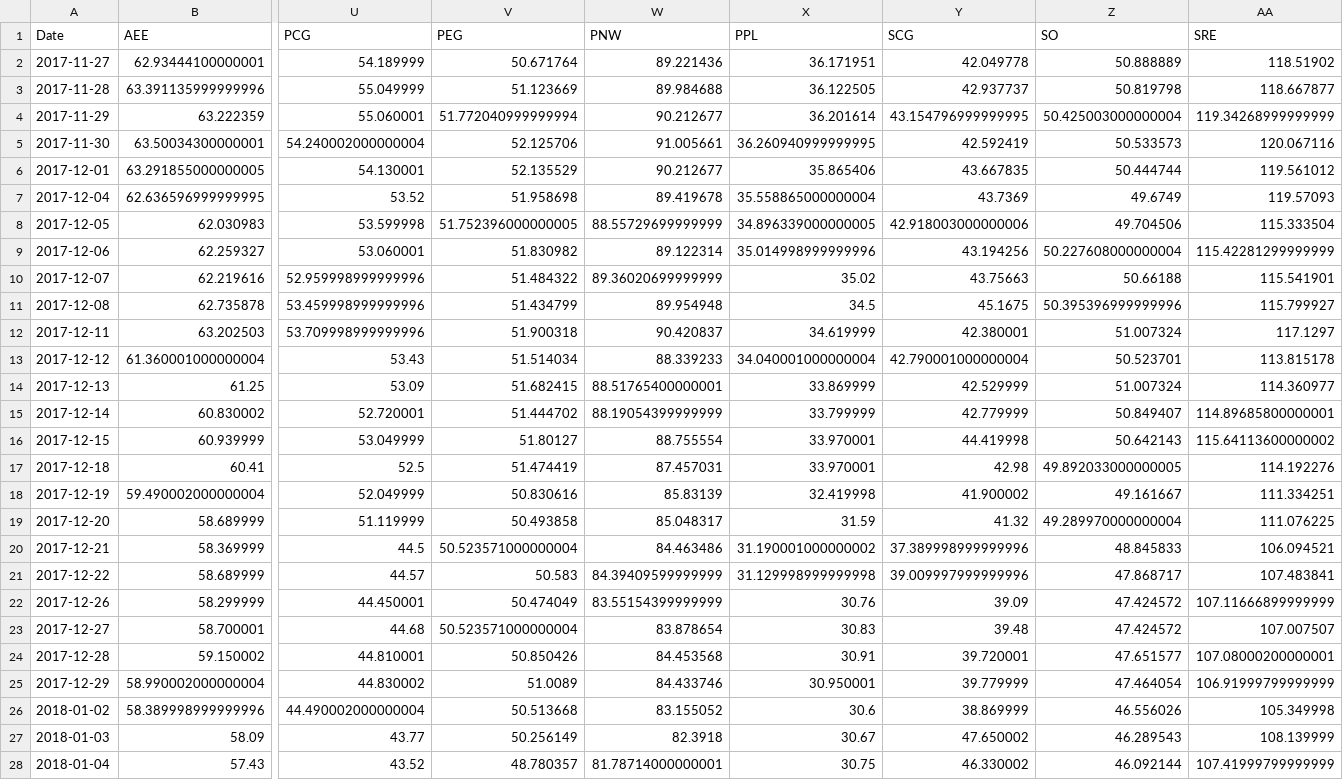
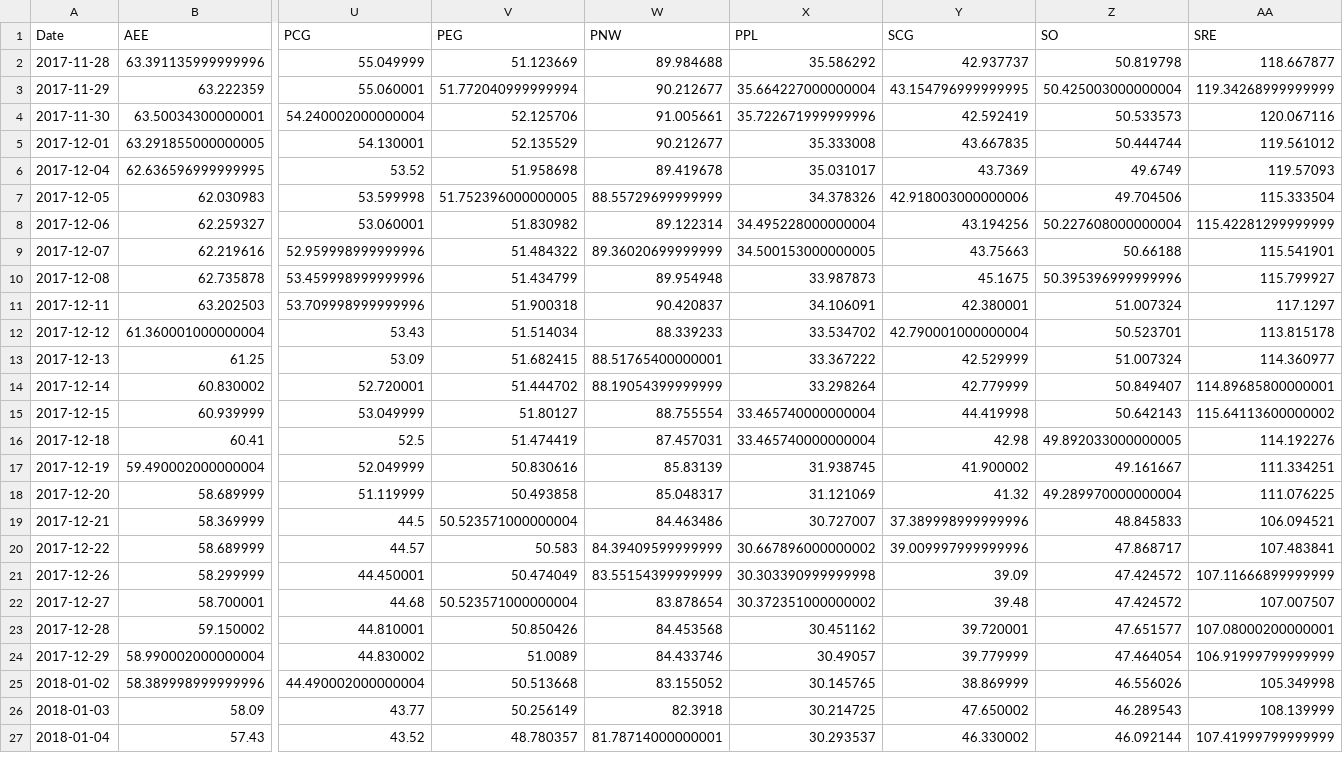
Before and after one commit to Yeess/quantum, a CSV file: pricing/XLU-hold-pricing.csv, drawn as a sheet; only a part is shown, gaps mark what is left out; removed rows and columns are numbered as before the commit, all else as after; rows hold the shown columns only; the diff covers the shown part only; the diff names each change by its address in the sheet, - before the commit and + after, or states it on an @@ line.

```diff
--- a/pricing/XLU-hold-pricing.csv
+++ b/pricing/XLU-hold-pricing.csv
-row 2: 2017-11-27 | 62.93444100000001 | 54.189999 | 50.671764 | 89.221436 | 36.171951 | 42.049778 | 50.888889 | 118.51902
-X2 (PPL): 36.122505
+X2 (PPL): 35.586292
-X3 (PPL): 36.201614
+X3 (PPL): 35.664227000000004
-X4 (PPL): 36.260940999999995
+X4 (PPL): 35.722671999999996
-X5 (PPL): 35.865406
+X5 (PPL): 35.333008
-X6 (PPL): 35.558865000000004
+X6 (PPL): 35.031017
-X7 (PPL): 34.896339000000005
+X7 (PPL): 34.378326
-X8 (PPL): 35.014998999999996
+X8 (PPL): 34.495228000000004
-X9 (PPL): 35.02
+X9 (PPL): 34.500153000000005
-X10 (PPL): 34.5
+X10 (PPL): 33.987873
-X11 (PPL): 34.619999
+X11 (PPL): 34.106091
-X12 (PPL): 34.040001000000004
+X12 (PPL): 33.534702
-X13 (PPL): 33.869999
+X13 (PPL): 33.367222
-X14 (PPL): 33.799999
+X14 (PPL): 33.298264
-X15:X16 (PPL): 33.970001
+X15:X16 (PPL): 33.465740000000004
-X17 (PPL): 32.419998
+X17 (PPL): 31.938745
-X18 (PPL): 31.59
+X18 (PPL): 31.121069
-X19 (PPL): 31.190001000000002
+X19 (PPL): 30.727007
-X20 (PPL): 31.129998999999998
+X20 (PPL): 30.667896000000002
-X21 (PPL): 30.76
+X21 (PPL): 30.303390999999998
-X22 (PPL): 30.83
+X22 (PPL): 30.372351000000002
-X23 (PPL): 30.91
+X23 (PPL): 30.451162
-X24 (PPL): 30.950001
+X24 (PPL): 30.49057
-X25 (PPL): 30.6
+X25 (PPL): 30.145765
-X26 (PPL): 30.67
+X26 (PPL): 30.214725
-X27 (PPL): 30.75
+X27 (PPL): 30.293537
```
Also changed, not shown: 2 added rows and 41 edited cells elsewhere in this file, pricing/XLF-hold-pricing.csv, pricing/XLI-hold-pricing.csv, 12 other files.
